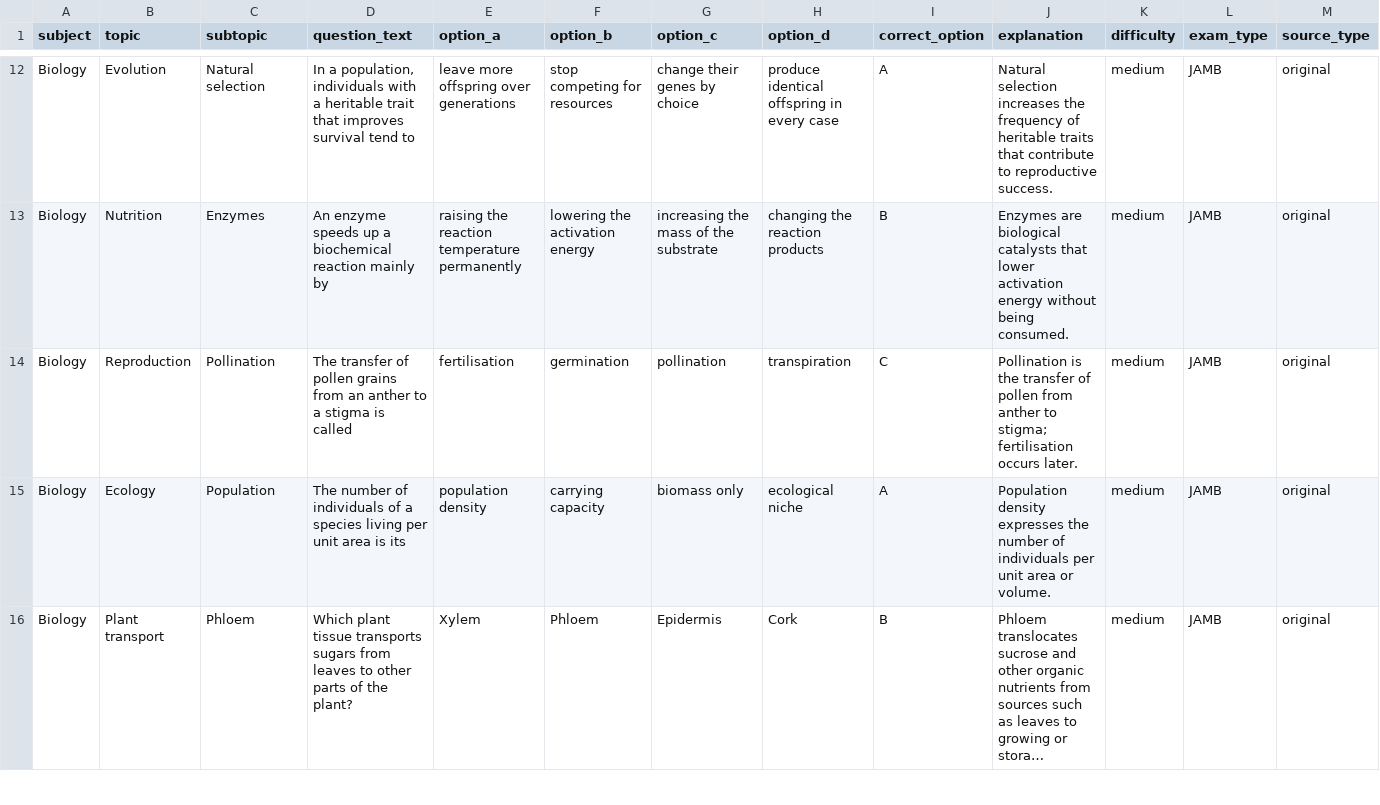
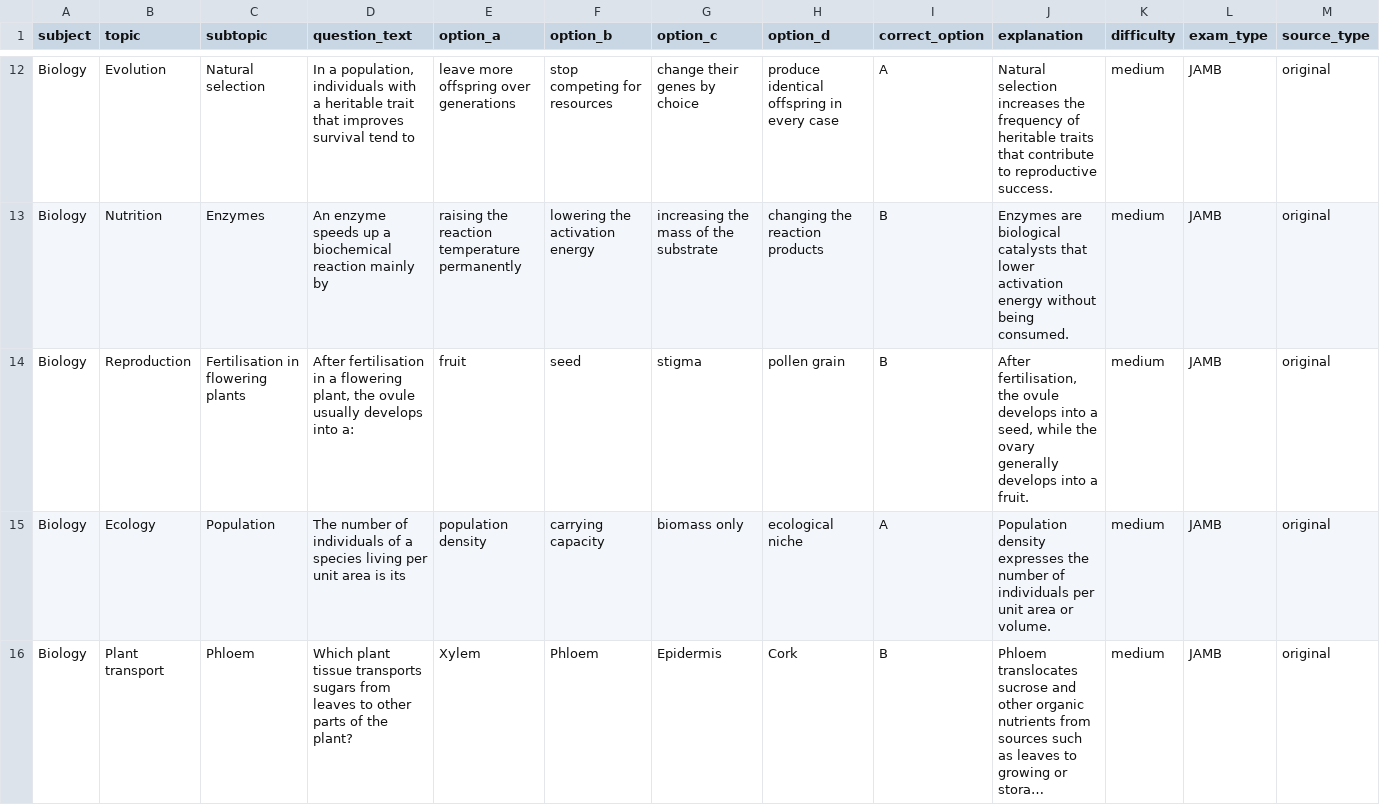
Before and after one commit to timmyjoe385-netizen/EDUKEN-CONSULT-, a CSV file: content/cbt/original-batch-29-40-questions.csv, drawn as a sheet; only a part is shown, gaps mark what is left out; long unchanged cells end in …; the diff names each change by its address in the sheet, - before the commit and + after, or states it on an @@ line.

Commit message:
Replace repeated pollination definition in CBT batch 29

```diff
--- a/content/cbt/original-batch-29-40-questions.csv
+++ b/content/cbt/original-batch-29-40-questions.csv
-C14 (subtopic): Pollination
+C14 (subtopic): Fertilisation in flowering plants
-D14 (question_text): The transfer of pollen grains from an anther to a stigma is called
+D14 (question_text): After fertilisation in a flowering plant, the ovule usually develops into a:
-E14 (option_a): fertilisation
+E14 (option_a): fruit
-F14 (option_b): germination
+F14 (option_b): seed
-G14 (option_c): pollination
+G14 (option_c): stigma
-H14 (option_d): transpiration
+H14 (option_d): pollen grain
-I14 (correct_option): C
+I14 (correct_option): B
-J14 (explanation): Pollination is the transfer of pollen from anther to stigma; fertilisation occurs later.
+J14 (explanation): After fertilisation, the ovule develops into a seed, while the ovary generally develops into a fruit.
```
